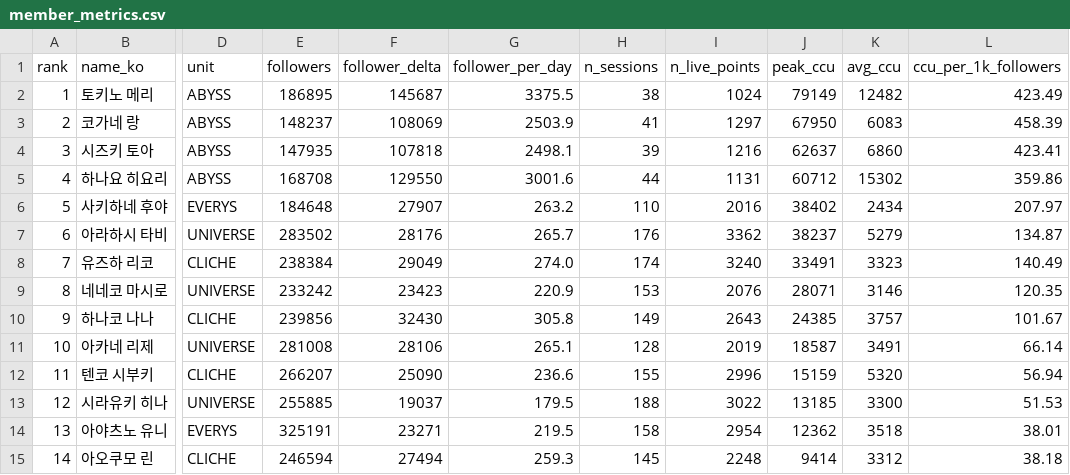
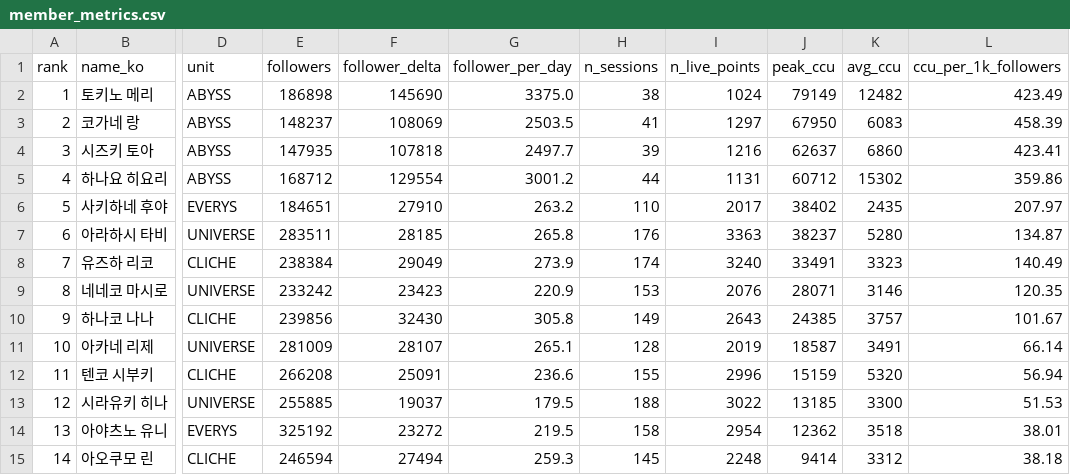
Before and after one commit to Argenviol/stellive-analytics, a CSV file: youtube_analyze_all/08_live_viewership/data/member_metrics.csv, drawn as a sheet; only a part is shown, gaps mark what is left out; the diff names each change by its address in the sheet, - before the commit and + after, or states it on an @@ line.

```diff
--- a/youtube_analyze_all/08_live_viewership/data/member_metrics.csv
+++ b/youtube_analyze_all/08_live_viewership/data/member_metrics.csv
-E2 (followers): 186895
+E2 (followers): 186898
-F2 (follower_delta): 145687
+F2 (follower_delta): 145690
-G2 (follower_per_day): 3375.5
+G2 (follower_per_day): 3375.0
-G3 (follower_per_day): 2503.9
+G3 (follower_per_day): 2503.5
-G4 (follower_per_day): 2498.1
+G4 (follower_per_day): 2497.7
-E5 (followers): 168708
+E5 (followers): 168712
-F5 (follower_delta): 129550
+F5 (follower_delta): 129554
-G5 (follower_per_day): 3001.6
+G5 (follower_per_day): 3001.2
-E6 (followers): 184648
+E6 (followers): 184651
-F6 (follower_delta): 27907
+F6 (follower_delta): 27910
-I6 (n_live_points): 2016
+I6 (n_live_points): 2017
-K6 (avg_ccu): 2434
+K6 (avg_ccu): 2435
-E7 (followers): 283502
+E7 (followers): 283511
-F7 (follower_delta): 28176
+F7 (follower_delta): 28185
-G7 (follower_per_day): 265.7
+G7 (follower_per_day): 265.8
-I7 (n_live_points): 3362
+I7 (n_live_points): 3363
-K7 (avg_ccu): 5279
+K7 (avg_ccu): 5280
-G8 (follower_per_day): 274.0
+G8 (follower_per_day): 273.9
-E11 (followers): 281008
+E11 (followers): 281009
-F11 (follower_delta): 28106
+F11 (follower_delta): 28107
-E12 (followers): 266207
+E12 (followers): 266208
-F12 (follower_delta): 25090
+F12 (follower_delta): 25091
-E14 (followers): 325191
+E14 (followers): 325192
-F14 (follower_delta): 23271
+F14 (follower_delta): 23272
```
Also changed, not shown: youtube_analyze_all/08_live_viewership/data/sessions.csv, 11 other files.
